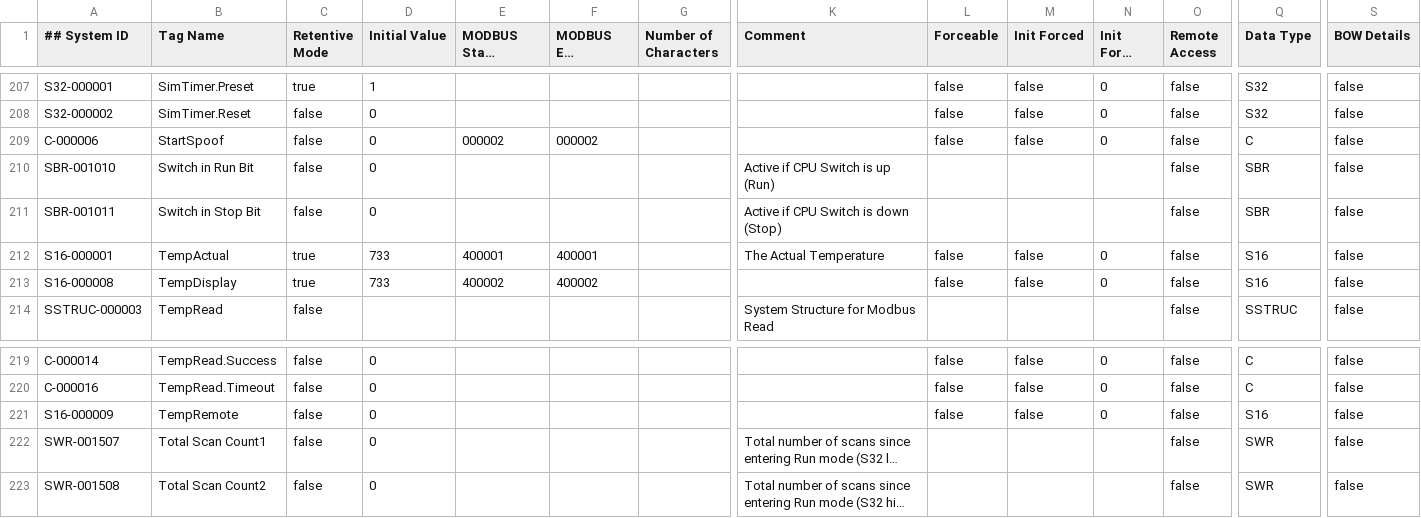
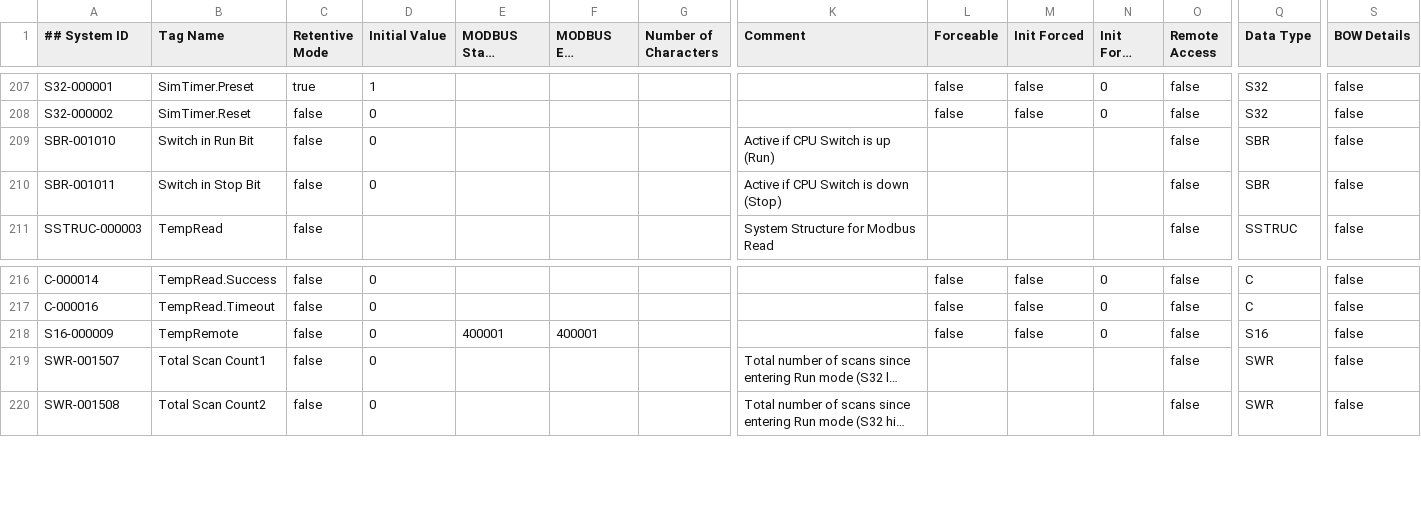
Before and after one commit to NeilBrandon/Grassr00tz_2026, a CSV file: FrostyGoop/PLC/FG_Example_Extended.csv, drawn as a sheet; only a part is shown, gaps mark what is left out; long unchanged cells end in …; removed rows and columns are numbered as before the commit, all else as after; rows hold the shown columns only; the diff names each change by its address in the sheet, - before the commit and + after, or states it on an @@ line.

```diff
--- a/FrostyGoop/PLC/FG_Example_Extended.csv
+++ b/FrostyGoop/PLC/FG_Example_Extended.csv
-row 209: C-000006 | StartSpoof | false | 0 | 000002 | 000002 |  |  | false | false | 0 | false | C | false
-row 212: S16-000001 | TempActual | true | 733 | 400001 | 400001 |  | The Actual Temperature | false | false | 0 | false | S16 | false
-row 213: S16-000008 | TempDisplay | true | 733 | 400002 | 400002 |  |  | false | false | 0 | false | S16 | false
-E218 (MODBUS Start Address): (empty)
+E218 (MODBUS Start Address): 400001
-F218 (MODBUS End Address): (empty)
+F218 (MODBUS End Address): 400001
```
Also changed, not shown: FrostyGoop/PLC/FG_Example_Basic.csv, 5 other files.
